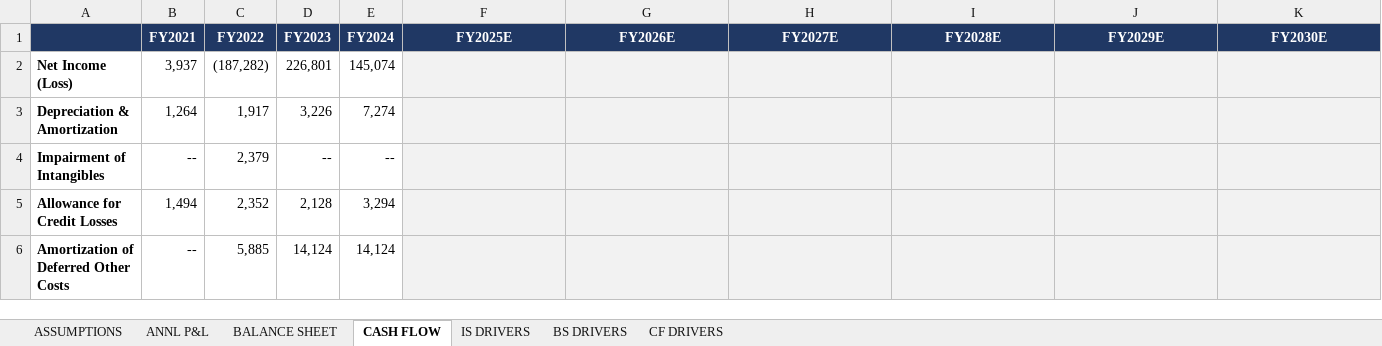
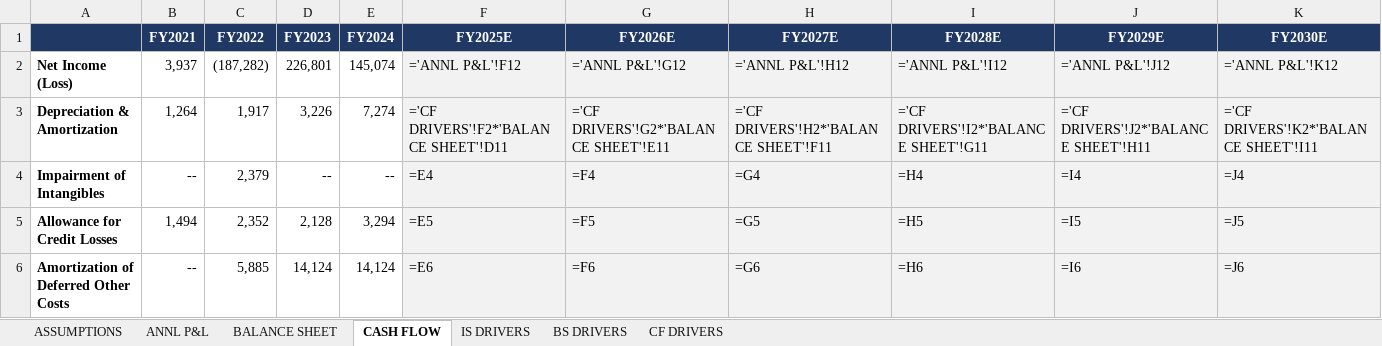
Before and after one commit to grodino12/grodino_brain, an Excel workbook: Knowledge/Model Schema/CELH/Model Output/CELH_model.xlsx, sheet CASH FLOW, drawn as a sheet; only a part is shown; values as stored, in another font and other column widths than the file's, no borders; formulas without a stored value are shown as written; the diff covers the shown part only; the diff names each change by its address in the sheet, - before the commit and + after, or states it on an @@ line.

```diff
--- a/Knowledge/Model Schema/CELH/Model Output/CELH_model.xlsx (sheet CASH FLOW)
+++ b/Knowledge/Model Schema/CELH/Model Output/CELH_model.xlsx (sheet CASH FLOW)
-F2 (FY2025E): (empty)
+F2 (FY2025E): ='ANNL P&L'!F12
-G2 (FY2026E): (empty)
+G2 (FY2026E): ='ANNL P&L'!G12
-H2 (FY2027E): (empty)
+H2 (FY2027E): ='ANNL P&L'!H12
-I2 (FY2028E): (empty)
+I2 (FY2028E): ='ANNL P&L'!I12
-J2 (FY2029E): (empty)
+J2 (FY2029E): ='ANNL P&L'!J12
-K2 (FY2030E): (empty)
+K2 (FY2030E): ='ANNL P&L'!K12
-F3 (FY2025E): (empty)
+F3 (FY2025E): ='CF DRIVERS'!F2*'BALANCE SHEET'!D11
-G3 (FY2026E): (empty)
+G3 (FY2026E): ='CF DRIVERS'!G2*'BALANCE SHEET'!E11
-H3 (FY2027E): (empty)
+H3 (FY2027E): ='CF DRIVERS'!H2*'BALANCE SHEET'!F11
-I3 (FY2028E): (empty)
+I3 (FY2028E): ='CF DRIVERS'!I2*'BALANCE SHEET'!G11
-J3 (FY2029E): (empty)
+J3 (FY2029E): ='CF DRIVERS'!J2*'BALANCE SHEET'!H11
-K3 (FY2030E): (empty)
+K3 (FY2030E): ='CF DRIVERS'!K2*'BALANCE SHEET'!I11
-F4 (FY2025E): (empty)
+F4 (FY2025E): =E4
-G4 (FY2026E): (empty)
+G4 (FY2026E): =F4
-H4 (FY2027E): (empty)
+H4 (FY2027E): =G4
-I4 (FY2028E): (empty)
+I4 (FY2028E): =H4
-J4 (FY2029E): (empty)
+J4 (FY2029E): =I4
-K4 (FY2030E): (empty)
+K4 (FY2030E): =J4
-F5 (FY2025E): (empty)
+F5 (FY2025E): =E5
-G5 (FY2026E): (empty)
+G5 (FY2026E): =F5
-H5 (FY2027E): (empty)
+H5 (FY2027E): =G5
-I5 (FY2028E): (empty)
+I5 (FY2028E): =H5
-J5 (FY2029E): (empty)
+J5 (FY2029E): =I5
-K5 (FY2030E): (empty)
+K5 (FY2030E): =J5
-F6 (FY2025E): (empty)
+F6 (FY2025E): =E6
-G6 (FY2026E): (empty)
+G6 (FY2026E): =F6
-H6 (FY2027E): (empty)
+H6 (FY2027E): =G6
-I6 (FY2028E): (empty)
+I6 (FY2028E): =H6
-J6 (FY2029E): (empty)
+J6 (FY2029E): =I6
-K6 (FY2030E): (empty)
+K6 (FY2030E): =J6
```
Also changed, not shown: 198 edited cells elsewhere in this sheet, sheet BALANCE SHEET, sheet ANNL P&L, 1 other file.
